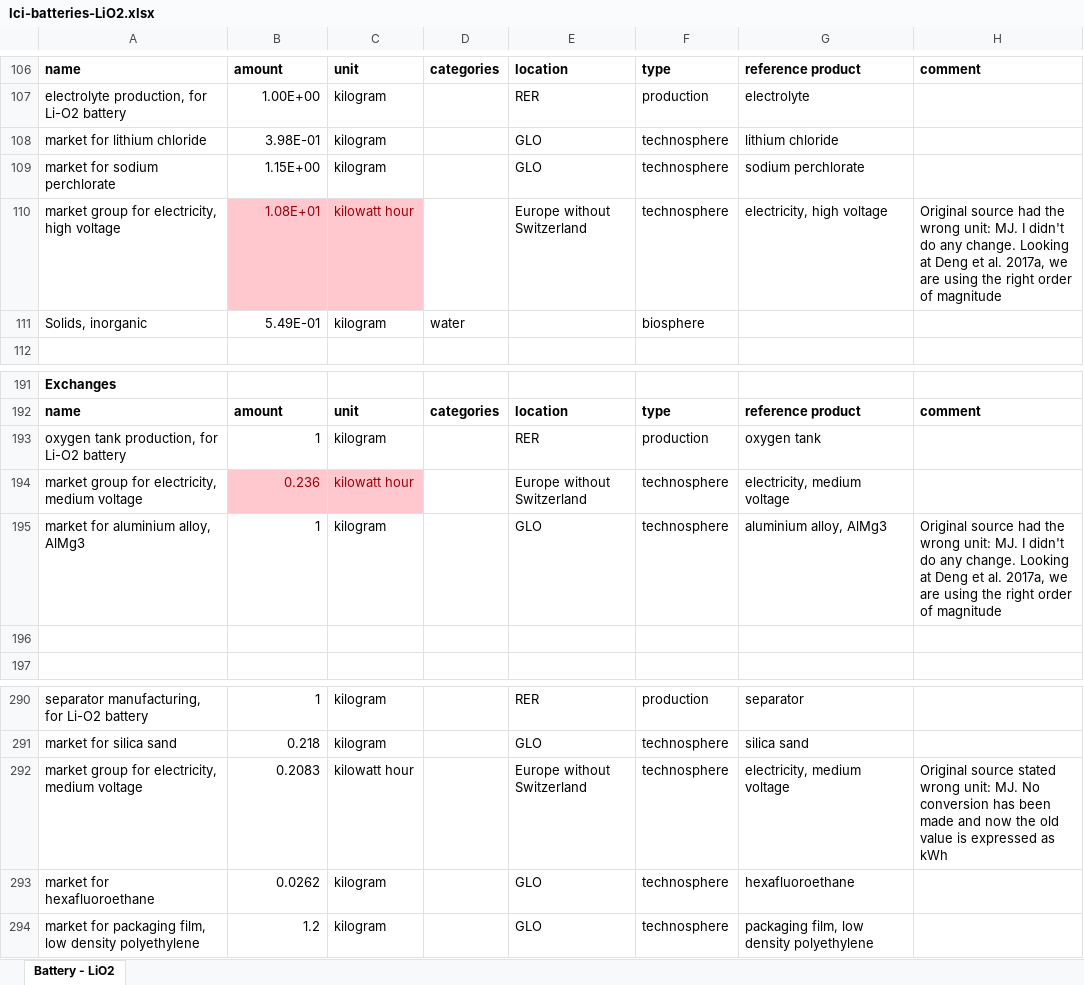
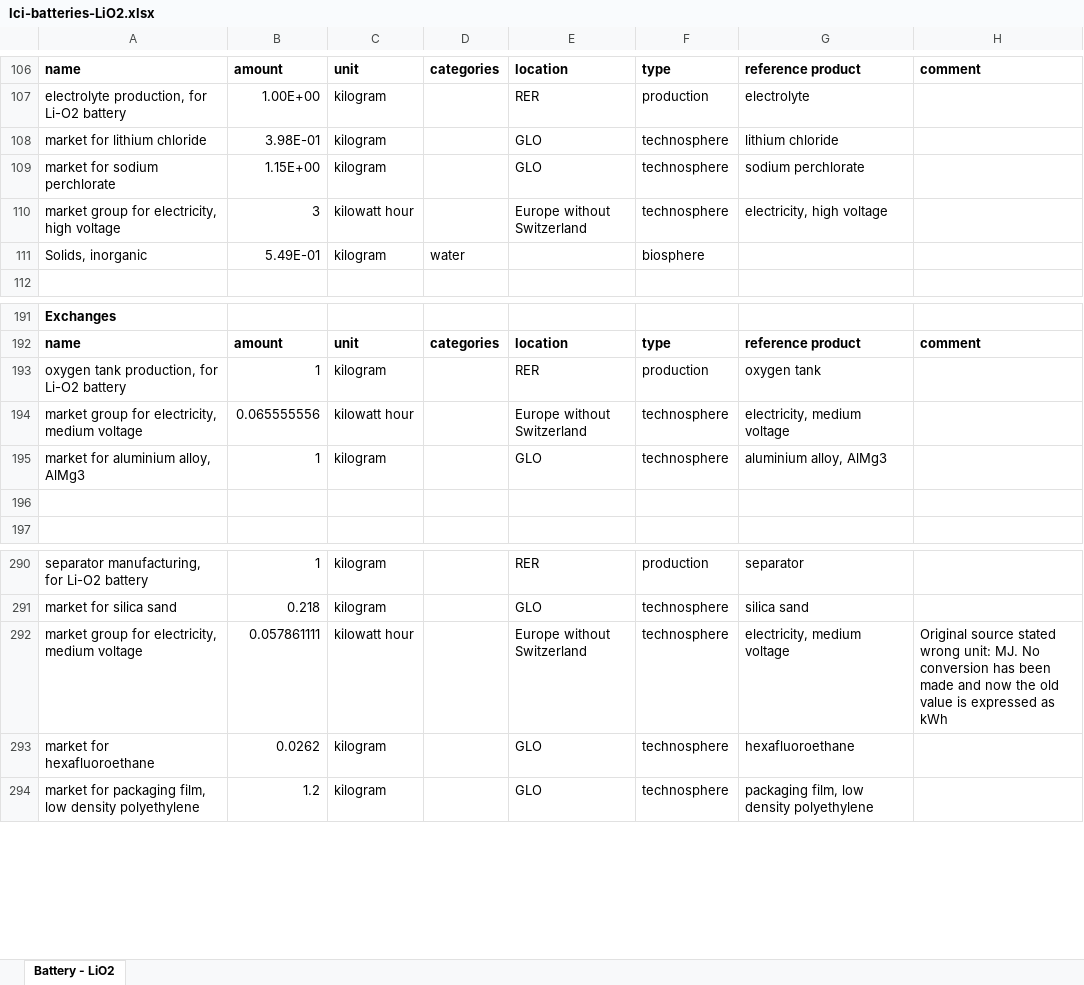
Before and after one commit to romainsacchi/rmnd-lca, an Excel workbook: premise/data/additional_inventories/lci-batteries-LiO2.xlsx, sheet Battery - LiO2, drawn as a sheet; only a part is shown, gaps mark what is left out; values as stored, in another font and other column widths than the file's, no borders; the diff names each change by its address in the sheet, - before the commit and + after, or states it on an @@ line.

Commit message:
Update battery inventories

```diff
--- a/premise/data/additional_inventories/lci-batteries-LiO2.xlsx (sheet Battery - LiO2)
+++ b/premise/data/additional_inventories/lci-batteries-LiO2.xlsx (sheet Battery - LiO2)
-B110: 1.08E+01
+B110: 3
@@ B110:C110 fill: #FFC7CE → none, text colour: #9C0006 → black @@
-H110: Original source had the wrong unit: MJ. I didn't do any change. Looking at Deng et al. 2017a, we are using the right order of magnitude
+H110: (empty)
-B194: 0.236
+B194: 0.065555556
@@ B194:C194 fill: #FFC7CE → none, text colour: #9C0006 → black @@
-H195: Original source had the wrong unit: MJ. I didn't do any change. Looking at Deng et al. 2017a, we are using the right order of magnitude
+H195: (empty)
-B292: 0.2083
+B292: 0.057861111
```
